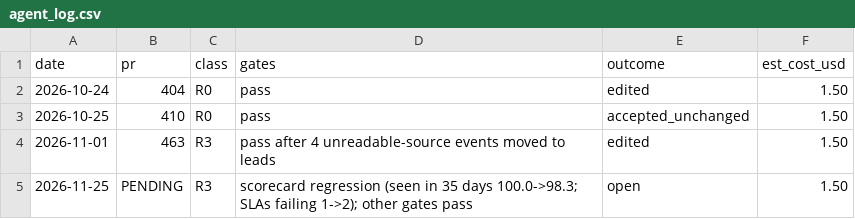
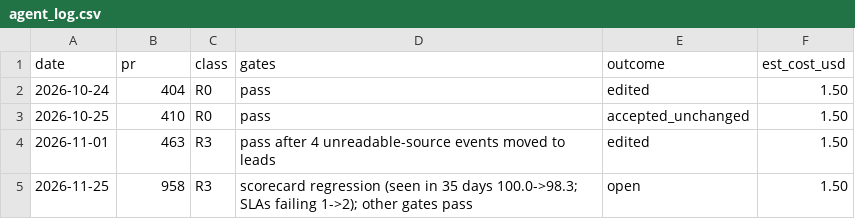
Before and after one commit to abov/courtconnect-ca, a CSV file: docs/agent_log.csv, drawn as a sheet.

```diff
--- a/docs/agent_log.csv
+++ b/docs/agent_log.csv
@@ -4,2 +4,2 @@ date,pr,class,gates,outcome,est_cost_usd
 2026-11-01,463,R3,pass after 4 unreadable-source events moved to leads,edited,1.50
-2026-11-25,PENDING,R3,scorecard regression (seen in 35 days 100.0->98.3; SLAs failing 1->2); other gates pass,open,1.50
+2026-11-25,958,R3,scorecard regression (seen in 35 days 100.0->98.3; SLAs failing 1->2); other gates pass,open,1.50
```
Also changed, not shown: 1 other file.
